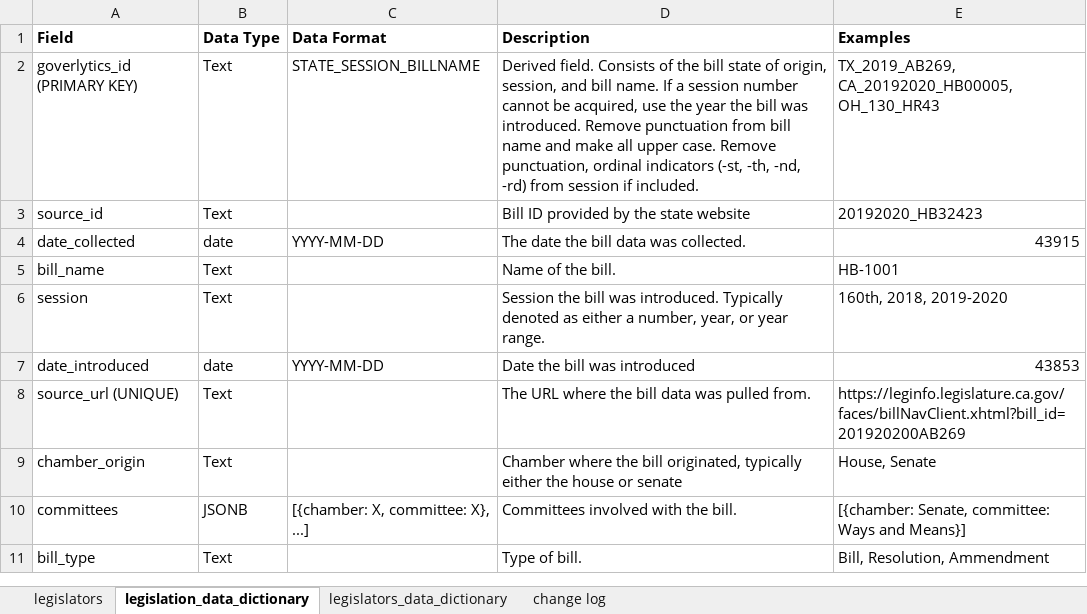
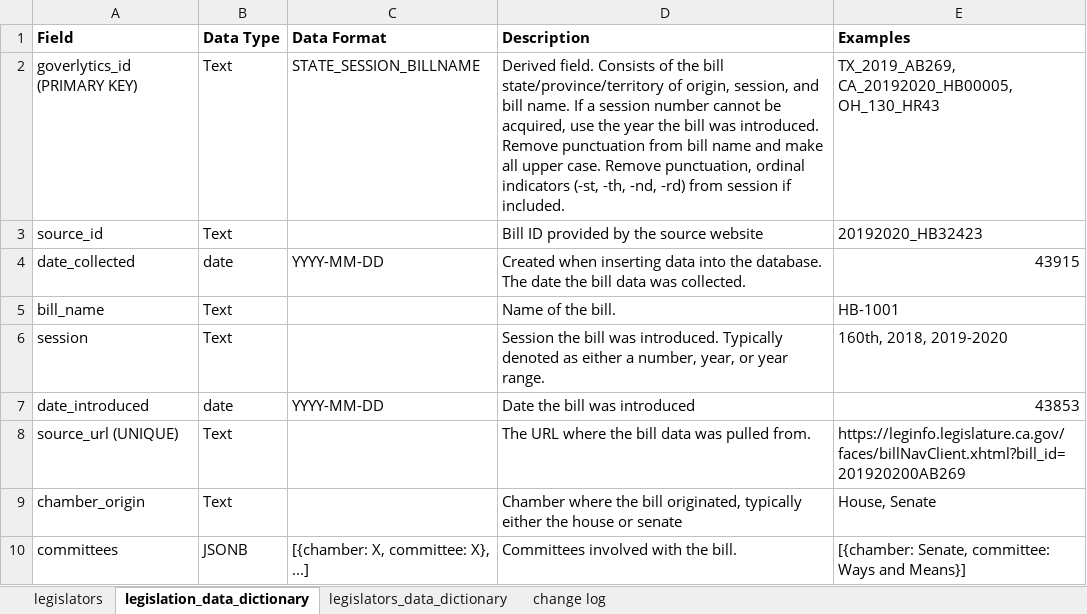
Before and after one commit to iotoAnalytics/Hackathon_iotoAnalytics, an Excel workbook: dataDictionary.xlsx, sheet legislation_data_dictionary, drawn as a sheet; only a part is shown; the shorter side is filled out with more unchanged rows; values as stored, in another font and other column widths than the file's, no borders; conditional formats and table styles not drawn; the diff covers the shown part only; the diff names each change by its address in the sheet, - before the commit and + after, or states it on an @@ line.

Commit message:
Updated data dictionary

```diff
--- a/dataDictionary.xlsx (sheet legislation_data_dictionary)
+++ b/dataDictionary.xlsx (sheet legislation_data_dictionary)
-D2: …the bill state of origin,…
+D2: …the bill state/province/territory of origin,…
-D3: Bill ID provided by the state website
+D3: Bill ID provided by the source website
-D4: The date…
+D4: Created when inserting data into the database. The date…
```
Also changed, not shown: 13 added rows, 17 edited cells and cell formats elsewhere in this sheet, sheet legislators_data_dictionary, sheet change log, 2 other files.
